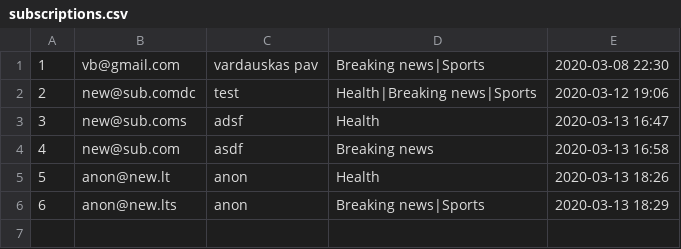
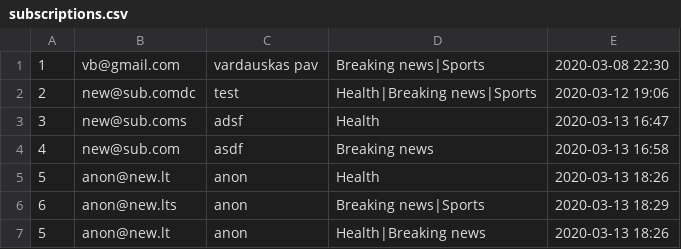
Before and after one commit to zulevicius/metasite, a CSV file: src/Repository/storage/subscriptions.csv, drawn as a sheet; the diff names each change by its address in the sheet, - before the commit and + after, or states it on an @@ line.

```diff
--- a/src/Repository/storage/subscriptions.csv
+++ b/src/Repository/storage/subscriptions.csv
+row 7: 5 | anon@new.lt | anon | Health|Breaking news | 2020-03-13 18:26
```
Also changed, not shown: 2 other files.
